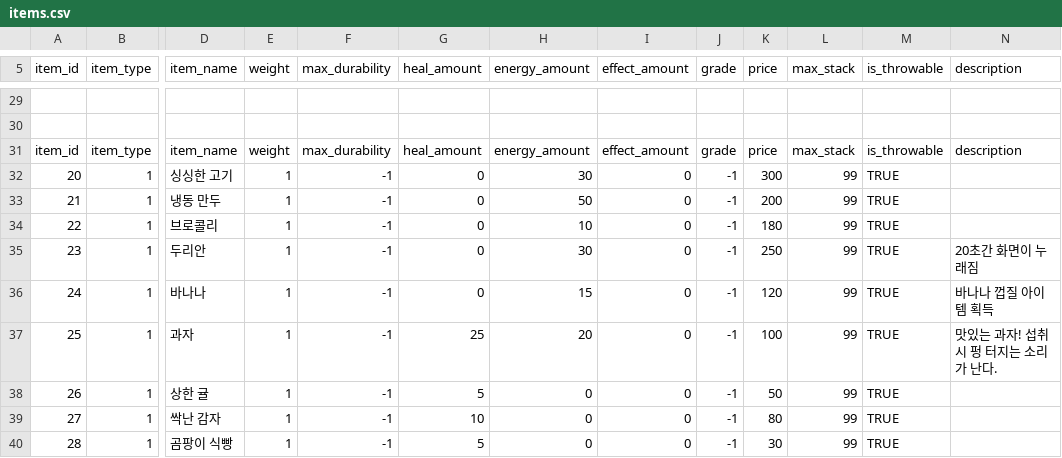
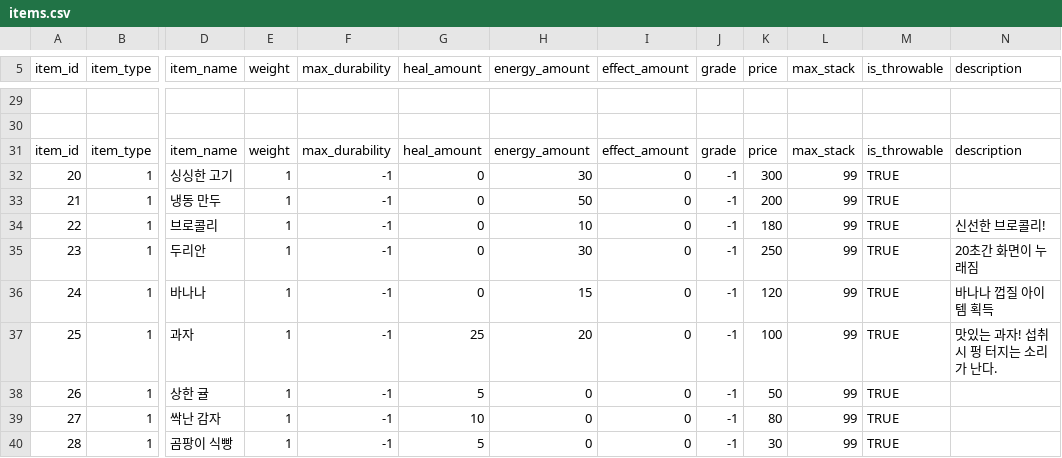
Before and after one commit to CapstoneProjectUndead/CapstoneProject, a CSV file: External/Common/Data/items.csv, drawn as a sheet; only a part is shown, gaps mark what is left out; the diff covers the shown part only; the diff names each change by its address in the sheet, - before the commit and + after, or states it on an @@ line.

```diff
--- a/External/Common/Data/items.csv
+++ b/External/Common/Data/items.csv
-N34 (description): (empty)
+N34 (description): 신선한 브로콜리!
```
Also changed, not shown: 16 edited cells elsewhere in this file, 6 other files.
